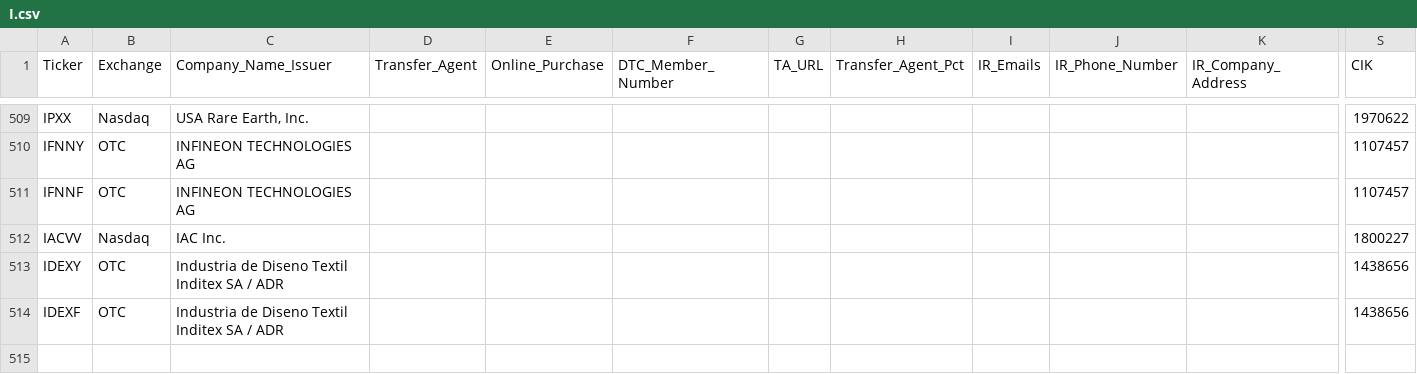
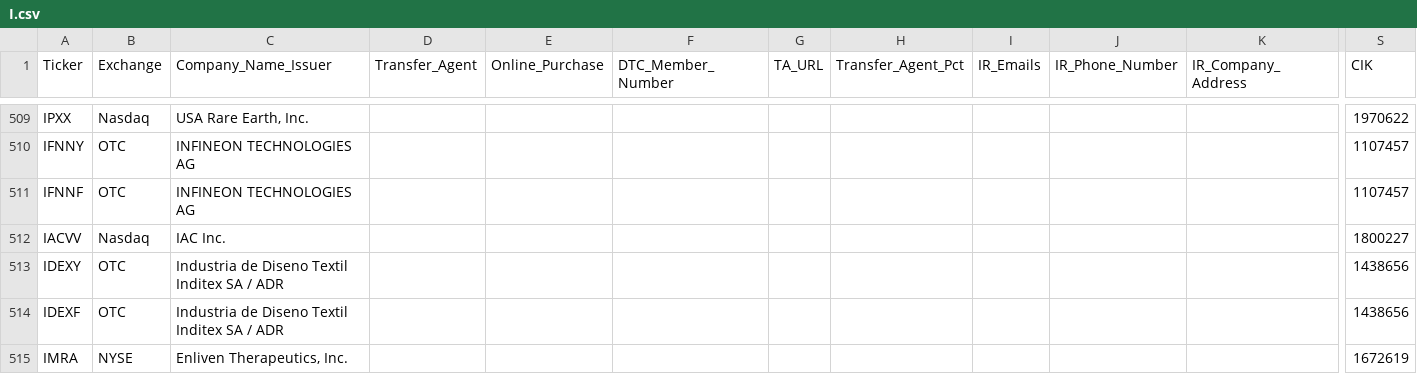
Before and after one commit to WhyDRS/Database, a CSV file: data/Issuers/Main-Database-CSV-Files/I.csv, drawn as a sheet; only a part is shown, gaps mark what is left out; rows hold the shown columns only; the diff names each change by its address in the sheet, - before the commit and + after, or states it on an @@ line.

```diff
--- a/data/Issuers/Main-Database-CSV-Files/I.csv
+++ b/data/Issuers/Main-Database-CSV-Files/I.csv
+row 515: IMRA | NYSE | Enliven Therapeutics, Inc. |  |  |  |  |  |  |  |  | 1672619
```
Also changed, not shown: data/Issuers/Main-Database-CSV-Files/B.csv, data/Issuers/Main-Database-CSV-Files/C.csv, 14 other files.
